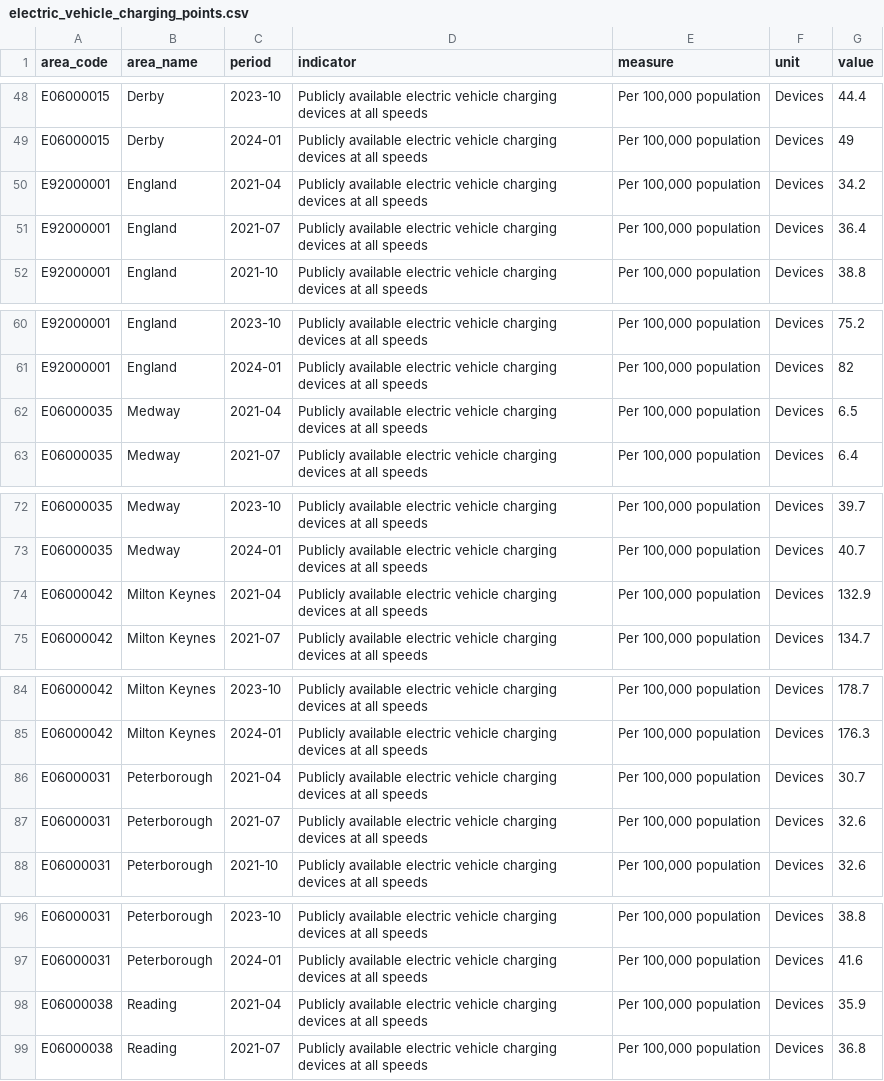
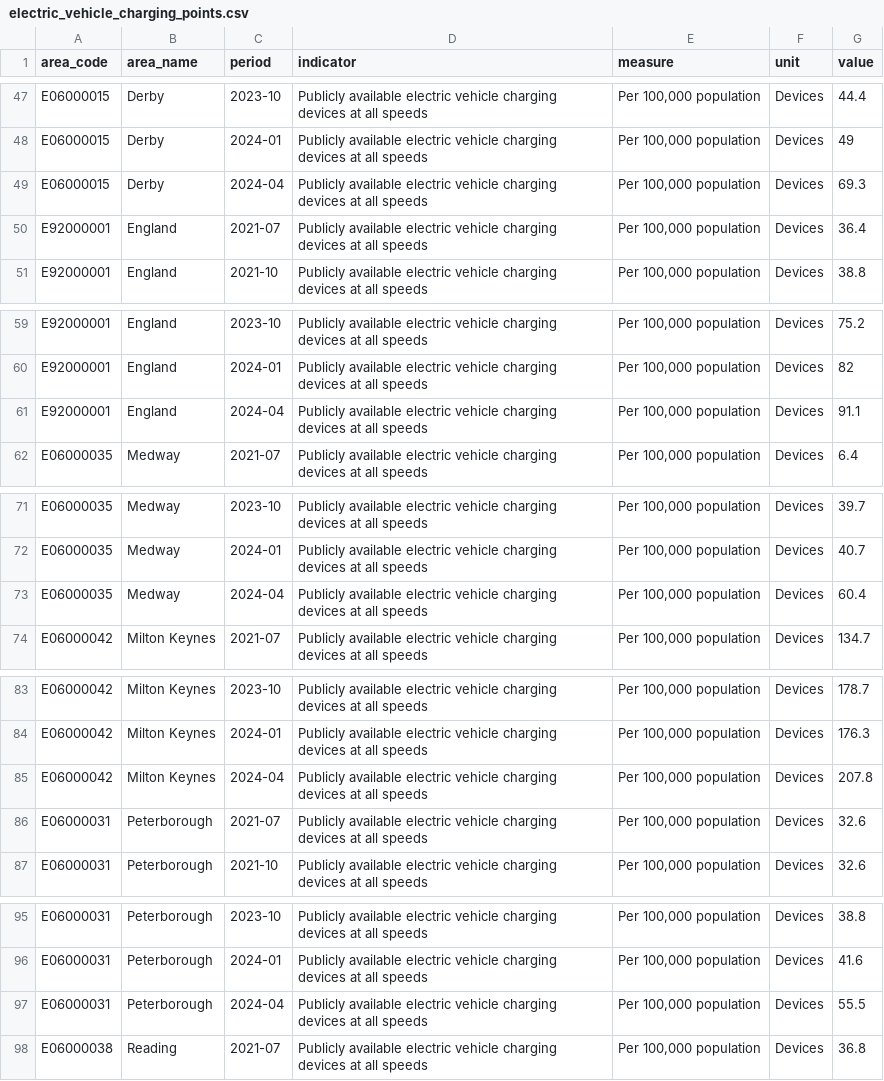
Before and after one commit to traffordDataLab/corporate_plan, a CSV file: data/climate/electric_vehicle_charging_points.csv, drawn as a sheet; only a part is shown, gaps mark what is left out; the diff covers the shown part only.

```diff
--- a/data/climate/electric_vehicle_charging_points.csv
+++ b/data/climate/electric_vehicle_charging_points.csv
@@ -49,3 +48,3 @@ E06000015,Derby,2023-10,Publicly available electric vehicle charging devices at
 E06000015,Derby,2024-01,Publicly available electric vehicle charging devices at all speeds,"Per 100,000 population",Devices,49
-E92000001,England,2021-04,Publicly available electric vehicle charging devices at all speeds,"Per 100,000 population",Devices,34.2
+E06000015,Derby,2024-04,Publicly available electric vehicle charging devices at all speeds,"Per 100,000 population",Devices,69.3
 E92000001,England,2021-07,Publicly available electric vehicle charging devices at all speeds,"Per 100,000 population",Devices,36.4
@@ -61,3 +60,3 @@ E92000001,England,2023-10,Publicly available electric vehicle charging devices a
 E92000001,England,2024-01,Publicly available electric vehicle charging devices at all speeds,"Per 100,000 population",Devices,82
-E06000035,Medway,2021-04,Publicly available electric vehicle charging devices at all speeds,"Per 100,000 population",Devices,6.5
+E92000001,England,2024-04,Publicly available electric vehicle charging devices at all speeds,"Per 100,000 population",Devices,91.1
 E06000035,Medway,2021-07,Publicly available electric vehicle charging devices at all speeds,"Per 100,000 population",Devices,6.4
@@ -73,3 +72,3 @@ E06000035,Medway,2023-10,Publicly available electric vehicle charging devices at
 E06000035,Medway,2024-01,Publicly available electric vehicle charging devices at all speeds,"Per 100,000 population",Devices,40.7
-E06000042,Milton Keynes,2021-04,Publicly available electric vehicle charging devices at all speeds,"Per 100,000 population",Devices,132.9
+E06000035,Medway,2024-04,Publicly available electric vehicle charging devices at all speeds,"Per 100,000 population",Devices,60.4
 E06000042,Milton Keynes,2021-07,Publicly available electric vehicle charging devices at all speeds,"Per 100,000 population",Devices,134.7
@@ -85,3 +84,3 @@ E06000042,Milton Keynes,2023-10,Publicly available electric vehicle charging dev
 E06000042,Milton Keynes,2024-01,Publicly available electric vehicle charging devices at all speeds,"Per 100,000 population",Devices,176.3
-E06000031,Peterborough,2021-04,Publicly available electric vehicle charging devices at all speeds,"Per 100,000 population",Devices,30.7
+E06000042,Milton Keynes,2024-04,Publicly available electric vehicle charging devices at all speeds,"Per 100,000 population",Devices,207.8
 E06000031,Peterborough,2021-07,Publicly available electric vehicle charging devices at all speeds,"Per 100,000 population",Devices,32.6
@@ -97,3 +96,3 @@ E06000031,Peterborough,2023-10,Publicly available electric vehicle charging devi
 E06000031,Peterborough,2024-01,Publicly available electric vehicle charging devices at all speeds,"Per 100,000 population",Devices,41.6
-E06000038,Reading,2021-04,Publicly available electric vehicle charging devices at all speeds,"Per 100,000 population",Devices,35.9
+E06000031,Peterborough,2024-04,Publicly available electric vehicle charging devices at all speeds,"Per 100,000 population",Devices,55.5
 E06000038,Reading,2021-07,Publicly available electric vehicle charging devices at all speeds,"Per 100,000 population",Devices,36.8
```
Also changed, not shown: 1 added row, 1 removed row and 44 edited cells elsewhere in this file, 4 other files.
